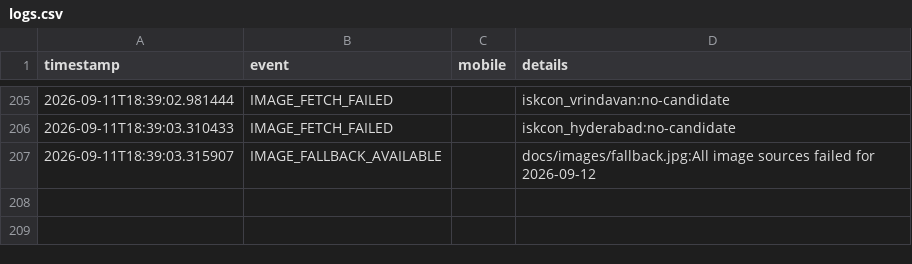
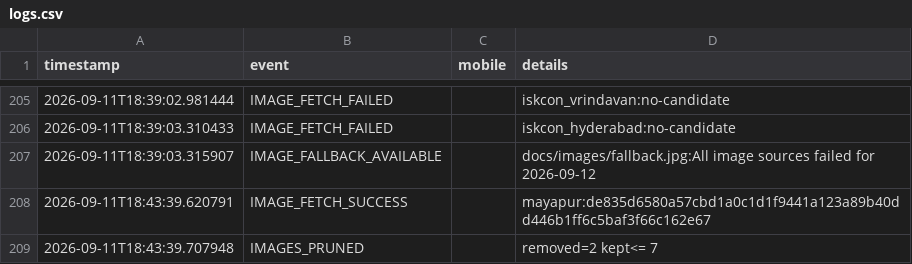
Before and after one commit to mishnit/daily-darshan, a CSV file: csv/logs.csv, drawn as a sheet; only a part is shown, gaps mark what is left out; the diff names each change by its address in the sheet, - before the commit and + after, or states it on an @@ line.

Commit message:
Daily darshan image + pages 2026-09-06

```diff
--- a/csv/logs.csv
+++ b/csv/logs.csv
+row 208: 2026-09-11T18:43:39.620791 | IMAGE_FETCH_SUCCESS |  | mayapur:de835d6580a57cbd1a0c1d1f9441a123a89b40dd446b1ff6c5baf3f66c162e67
+row 209: 2026-09-11T18:43:39.707948 | IMAGES_PRUNED |  | removed=2 kept<= 7
```
Also changed, not shown: 4 other files.
